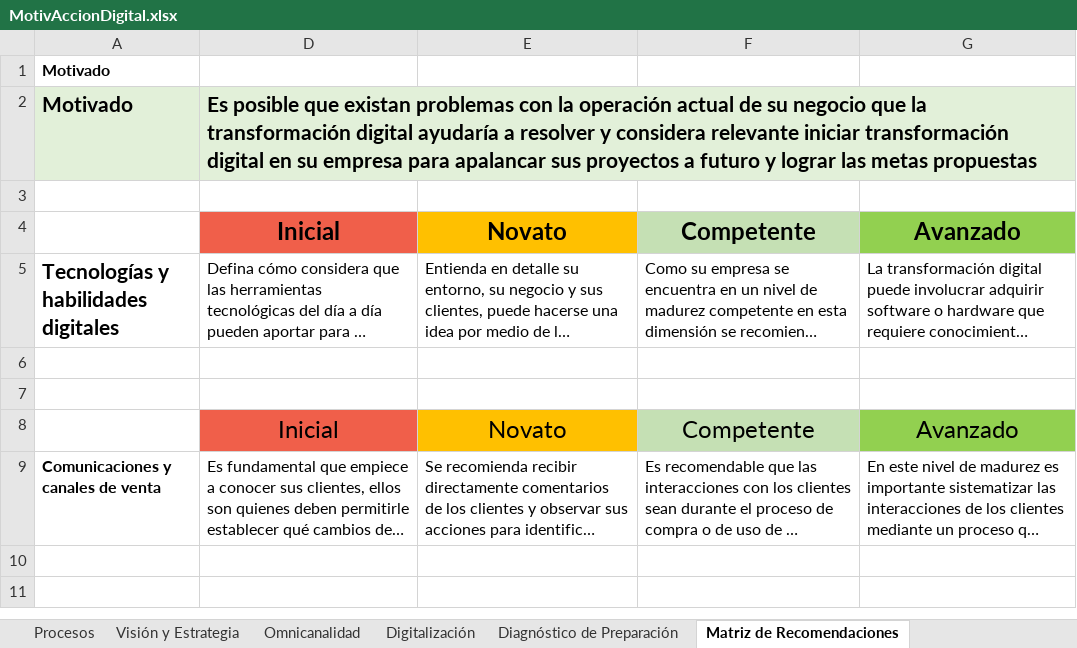
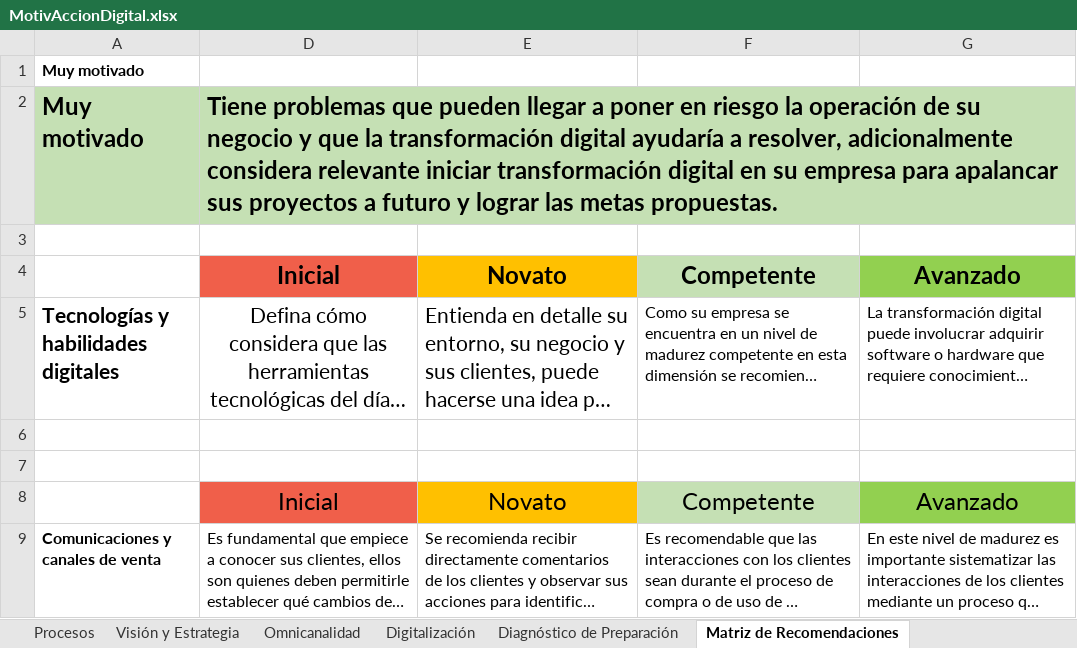
Before and after one commit to aperezc1/MotiVaccion-Digital, an Excel workbook: MotivAccionDigital.xlsx, sheet Matriz de Recomendaciones, drawn as a sheet; only a part is shown; the shorter side is filled out with more unchanged rows; long unchanged cells end in …; values as stored, in another font and other column widths than the file's, no borders; conditional formats not drawn; removed rows and columns are numbered as before the commit, all else as after; the diff names each change by its address in the sheet, - before the commit and + after, or states it on an @@ line.

```diff
--- a/MotivAccionDigital.xlsx (sheet Matriz de Recomendaciones)
+++ b/MotivAccionDigital.xlsx (sheet Matriz de Recomendaciones)
-A1: Motivado
+A1: Muy motivado
-row 2: Motivado | Es posible que existan problemas con la operación actual de su negocio que la transformación digital ayudaría a resolver y considera relevante iniciar transformación digital en su empresa para apalancar sus proyectos a futuro y lograr las metas propuestas
+row 2: Muy motivado | Tiene problemas que pueden llegar a poner en riesgo la operación de su negocio y que la transformación digital ayudaría a resolver, adicionalmente considera relevante iniciar transformación digital en su empresa para apalancar sus proyectos a futuro y lograr las metas propuestas.
@@ D5:E5 text size: larger @@
-D5 alignment: left
+D5 alignment: center
```
Also changed, not shown: sheet Visión y Estrategia, sheet Tecnología-Aplicaciones, sheet Digitalización, sheet Omnicanalidad, sheet Procesos, sheet Analítica de Datos, hidden cells.
